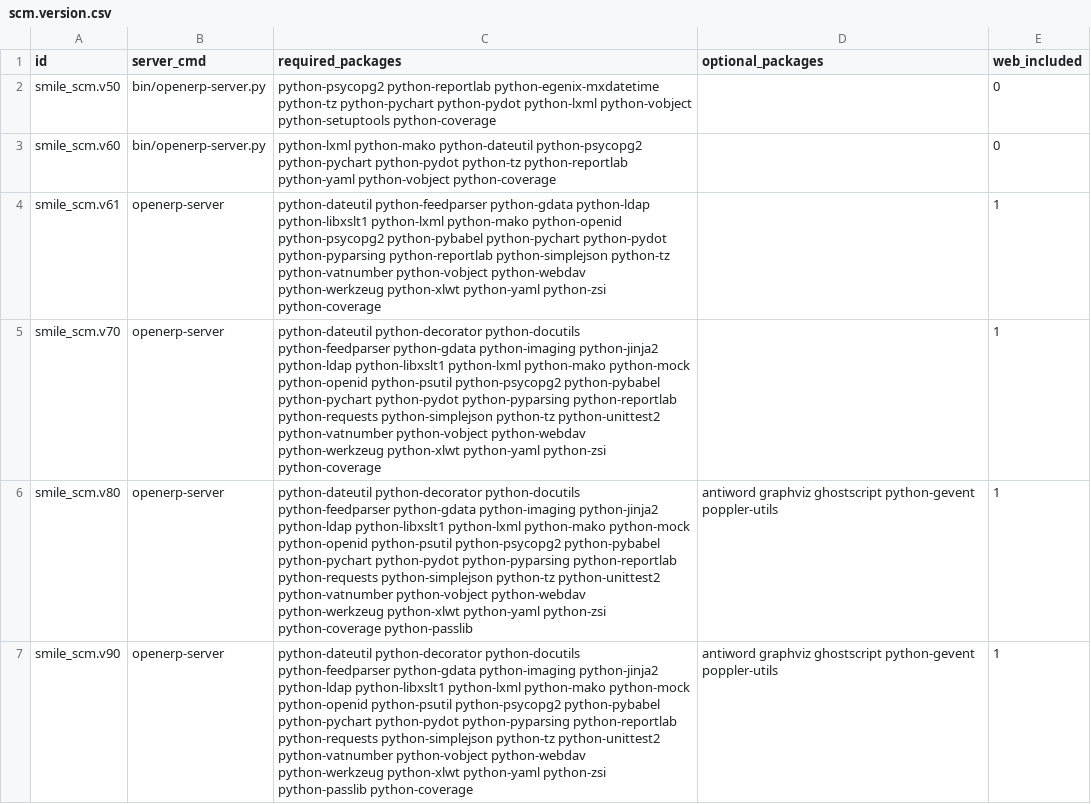
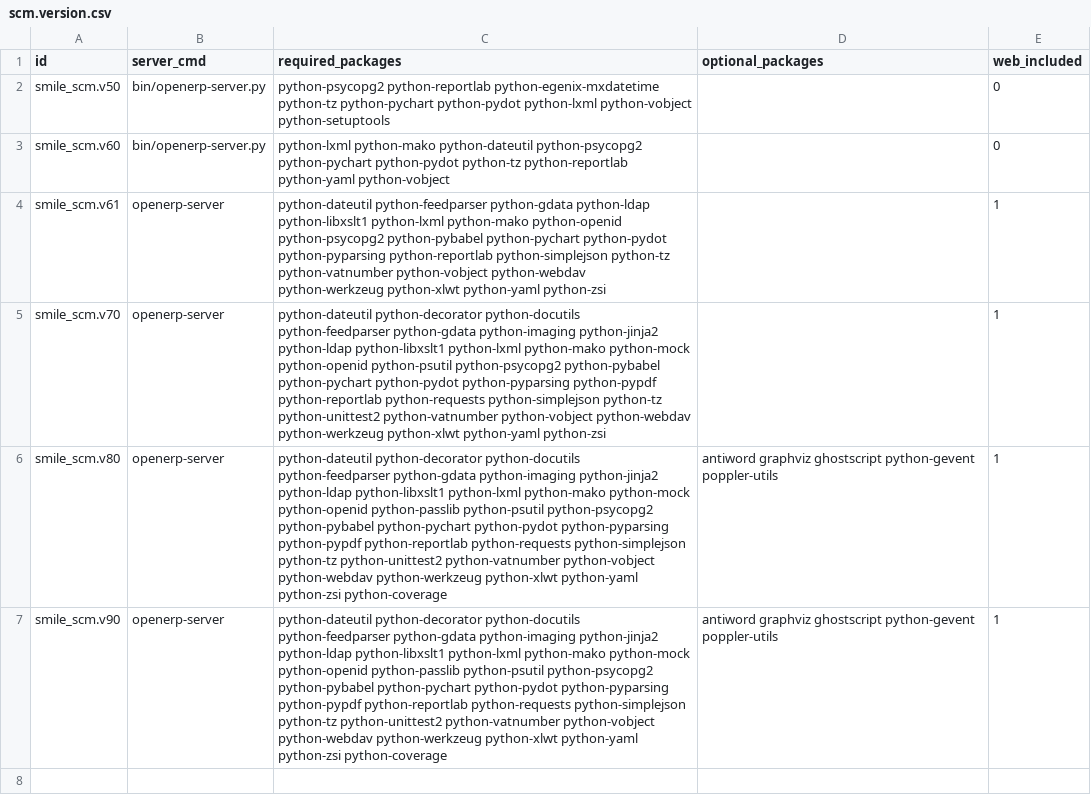
Before and after one commit to Smile-SA/odoo_addons, a CSV file: smile_ci/data/scm.version.csv, drawn as a sheet.

```diff
--- a/smile_ci/data/scm.version.csv
+++ b/smile_ci/data/scm.version.csv
@@ -1,7 +1,7 @@
 id,server_cmd,required_packages,optional_packages,web_included
-smile_scm.v50,bin/openerp-server.py,python-psycopg2 python-reportlab python-egenix-mxdatetime python-tz python-pychart python-pydot python-lxml python-vobject python-setuptools python-coverage,,0
-smile_scm.v60,bin/openerp-server.py,python-lxml python-mako python-dateutil python-psycopg2 python-pychart python-pydot python-tz python-reportlab python-yaml python-vobject python-coverage,,0
-smile_scm.v61,openerp-server,python-dateutil python-feedparser python-gdata python-ldap python-libxslt1 python-lxml python-mako python-openid python-psycopg2 python-pybabel python-pychart python-pydot python-pyparsing python-reportlab python-simplejson python-tz python-vatnumber python-vobject python-webdav python-werkzeug python-xlwt python-yaml python-zsi python-coverage,,1
-smile_scm.v70,openerp-server,python-dateutil python-decorator python-docutils python-feedparser python-gdata python-imaging python-jinja2 python-ldap python-libxslt1 python-lxml python-mako python-mock python-openid python-psutil python-psycopg2 python-pybabel python-pychart python-pydot python-pyparsing python-reportlab python-requests python-simplejson python-tz python-unittest2 python-vatnumber python-vobject python-webdav python-werkzeug python-xlwt python-yaml python-zsi python-coverage,,1
-smile_scm.v80,openerp-server,python-dateutil python-decorator python-docutils python-feedparser python-gdata python-imaging python-jinja2 python-ldap python-libxslt1 python-lxml python-mako python-mock python-openid python-psutil python-psycopg2 python-pybabel python-pychart python-pydot python-pyparsing python-reportlab python-requests python-simplejson python-tz python-unittest2 python-vatnumber python-vobject python-webdav python-werkzeug python-xlwt python-yaml python-zsi python-coverage python-passlib,antiword graphviz ghostscript python-gevent poppler-utils,1
-smile_scm.v90,openerp-server,python-dateutil python-decorator python-docutils python-feedparser python-gdata python-imaging python-jinja2 python-ldap python-libxslt1 python-lxml python-mako python-mock python-openid python-psutil python-psycopg2 python-pybabel python-pychart python-pydot python-pyparsing python-reportlab python-requests python-simplejson python-tz python-unittest2 python-vatnumber python-vobject python-webdav python-werkzeug python-xlwt python-yaml python-zsi python-passlib python-coverage,antiword graphviz ghostscript python-gevent poppler-utils,1
+smile_scm.v50,bin/openerp-server.py,python-psycopg2 python-reportlab python-egenix-mxdatetime python-tz python-pychart python-pydot python-lxml python-vobject python-setuptools,,0
+smile_scm.v60,bin/openerp-server.py,python-lxml python-mako python-dateutil python-psycopg2 python-pychart python-pydot python-tz python-reportlab python-yaml python-vobject,,0
+smile_scm.v61,openerp-server,python-dateutil python-feedparser python-gdata python-ldap python-libxslt1 python-lxml python-mako python-openid python-psycopg2 python-pybabel python-pychart python-pydot python-pyparsing python-reportlab python-simplejson python-tz python-vatnumber python-vobject python-webdav python-werkzeug python-xlwt python-yaml python-zsi,,1
+smile_scm.v70,openerp-server,python-dateutil python-decorator python-docutils python-feedparser python-gdata python-imaging python-jinja2 python-ldap python-libxslt1 python-lxml python-mako python-mock python-openid python-psutil python-psycopg2 python-pybabel python-pychart python-pydot python-pyparsing python-pypdf python-reportlab python-requests python-simplejson python-tz python-unittest2 python-vatnumber python-vobject python-webdav python-werkzeug python-xlwt python-yaml python-zsi,,1
+smile_scm.v80,openerp-server,python-dateutil python-decorator python-docutils python-feedparser python-gdata python-imaging python-jinja2 python-ldap python-libxslt1 python-lxml python-mako python-mock python-openid python-passlib python-psutil python-psycopg2 python-pybabel python-pychart python-pydot python-pyparsing python-pypdf python-reportlab python-requests python-simplejson python-tz python-unittest2 python-vatnumber python-vobject python-webdav python-werkzeug python-xlwt python-yaml python-zsi python-coverage,antiword graphviz ghostscript python-gevent poppler-utils,1
+smile_scm.v90,openerp-server,python-dateutil python-decorator python-docutils python-feedparser python-gdata python-imaging python-jinja2 python-ldap python-libxslt1 python-lxml python-mako python-mock python-openid python-passlib python-psutil python-psycopg2 python-pybabel python-pychart python-pydot python-pyparsing python-pypdf python-reportlab python-requests python-simplejson python-tz python-unittest2 python-vatnumber python-vobject python-webdav python-werkzeug python-xlwt python-yaml python-zsi python-coverage,antiword graphviz ghostscript python-gevent poppler-utils,1
```
Also changed, not shown: 4 other files.
